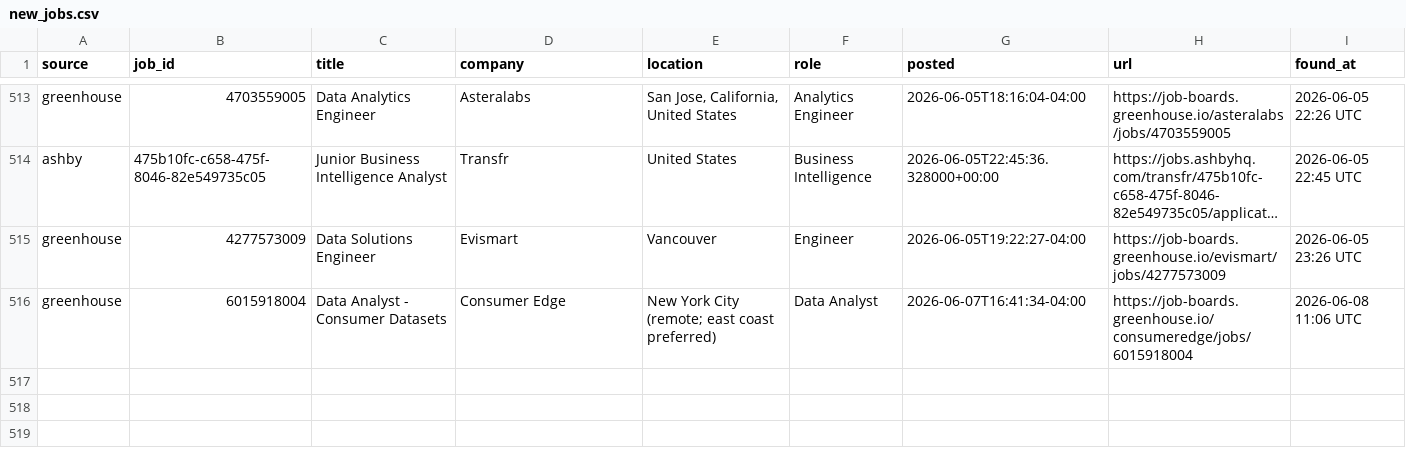
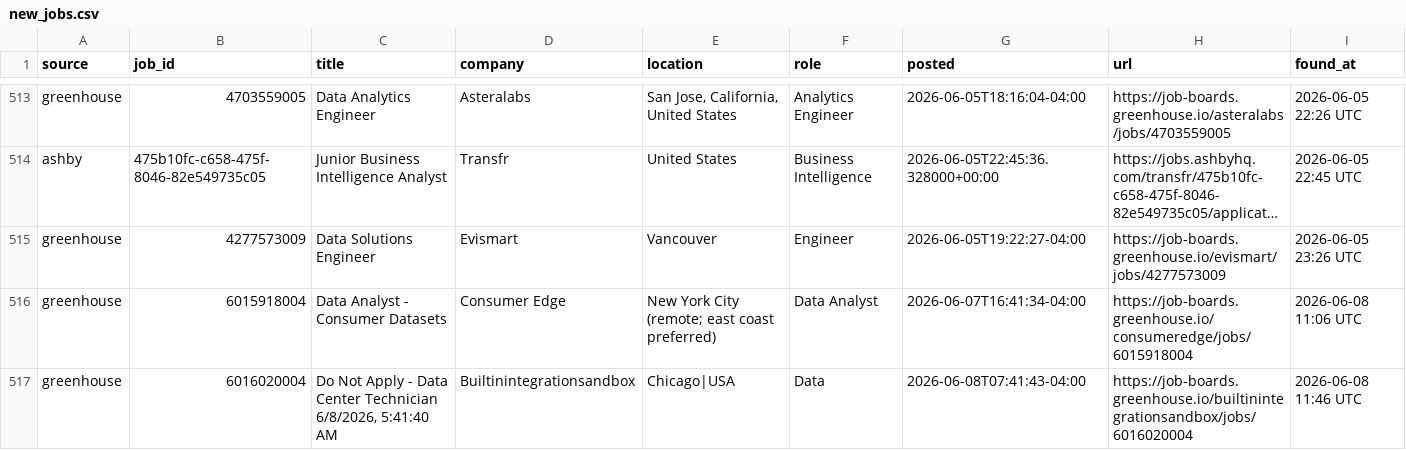
Before and after one commit to OzSpidey/Job_Automation, a CSV file: csv/new_jobs.csv, drawn as a sheet; only a part is shown, gaps mark what is left out; long unchanged cells end in …; the diff names each change by its address in the sheet, - before the commit and + after, or states it on an @@ line.

```diff
--- a/csv/new_jobs.csv
+++ b/csv/new_jobs.csv
+row 517: greenhouse | 6016020004 | Do Not Apply - Data Center Technician 6/8/2026, 5:41:40 AM | Builtinintegrationsandbox | Chicago|USA | Data | 2026-06-08T07:41:43-04:00 | https://job-boards.greenhouse.io/builtinintegrationsandbox/jobs/6016020004 | 2026-06-08 11:46 UTC
```
Also changed, not shown: 1 other file.
